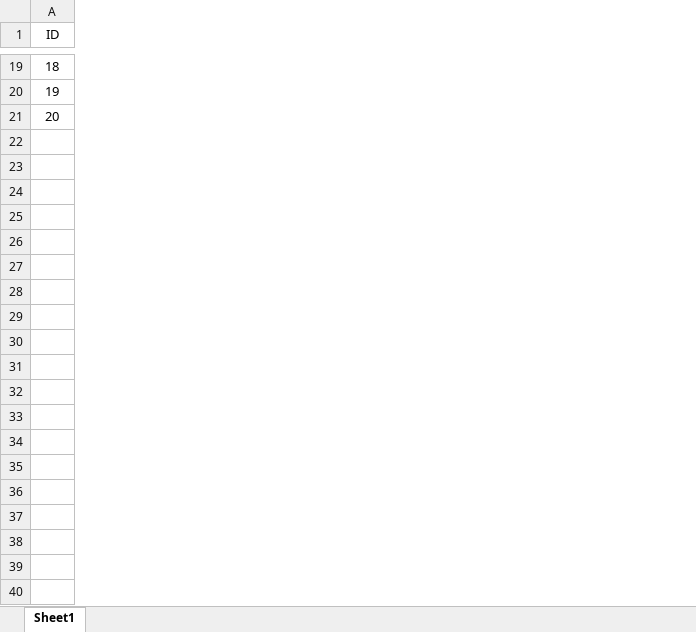
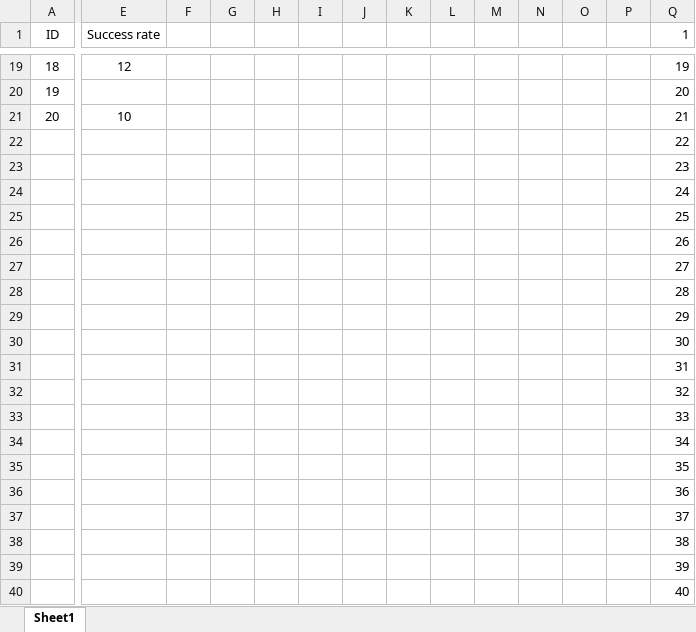
Before and after one commit to RAHULPANDEY-6/Me_Mastering_Excel, an Excel workbook: 6. Conditonal_Formatting.xlsx, sheet Sheet1, drawn as a sheet; only a part is shown, gaps mark what is left out; values as stored, in another font and other column widths than the file's, no borders; charts and pictures and conditional formats and table styles not drawn; rows hold the shown columns only; the diff covers the shown part only; the diff names each change by its address in the sheet, - before the commit and + after, or states it on an @@ line.

Commit message:
conditional formatting

```diff
--- a/6. Conditonal_Formatting.xlsx (sheet Sheet1)
+++ b/6. Conditonal_Formatting.xlsx (sheet Sheet1)
+column E (Success rate), rows 19-21: 12 |  | 10
+column F, empty
+column G, empty
+column H, empty
+column I, empty
+column J, empty
+column K, empty
+column L, empty
+column M, empty
+column N, empty
+column O, empty
+column P, empty
+column Q (1), rows 19-21: 19 | 20 | 21
+row 22:  |  |  |  |  |  |  |  |  |  |  |  |  | 22
+row 23:  |  |  |  |  |  |  |  |  |  |  |  |  | 23
+row 24:  |  |  |  |  |  |  |  |  |  |  |  |  | 24
+row 25:  |  |  |  |  |  |  |  |  |  |  |  |  | 25
+row 26:  |  |  |  |  |  |  |  |  |  |  |  |  | 26
+row 27:  |  |  |  |  |  |  |  |  |  |  |  |  | 27
+row 28:  |  |  |  |  |  |  |  |  |  |  |  |  | 28
+row 29:  |  |  |  |  |  |  |  |  |  |  |  |  | 29
+row 30:  |  |  |  |  |  |  |  |  |  |  |  |  | 30
+row 31:  |  |  |  |  |  |  |  |  |  |  |  |  | 31
+row 32:  |  |  |  |  |  |  |  |  |  |  |  |  | 32
+row 33:  |  |  |  |  |  |  |  |  |  |  |  |  | 33
+row 34:  |  |  |  |  |  |  |  |  |  |  |  |  | 34
+row 35:  |  |  |  |  |  |  |  |  |  |  |  |  | 35
+row 36:  |  |  |  |  |  |  |  |  |  |  |  |  | 36
+row 37:  |  |  |  |  |  |  |  |  |  |  |  |  | 37
+row 38:  |  |  |  |  |  |  |  |  |  |  |  |  | 38
+row 39:  |  |  |  |  |  |  |  |  |  |  |  |  | 39
+row 40:  |  |  |  |  |  |  |  |  |  |  |  |  | 40
```
Also changed, not shown: 60 added rows elsewhere in this sheet, charts or pictures.
